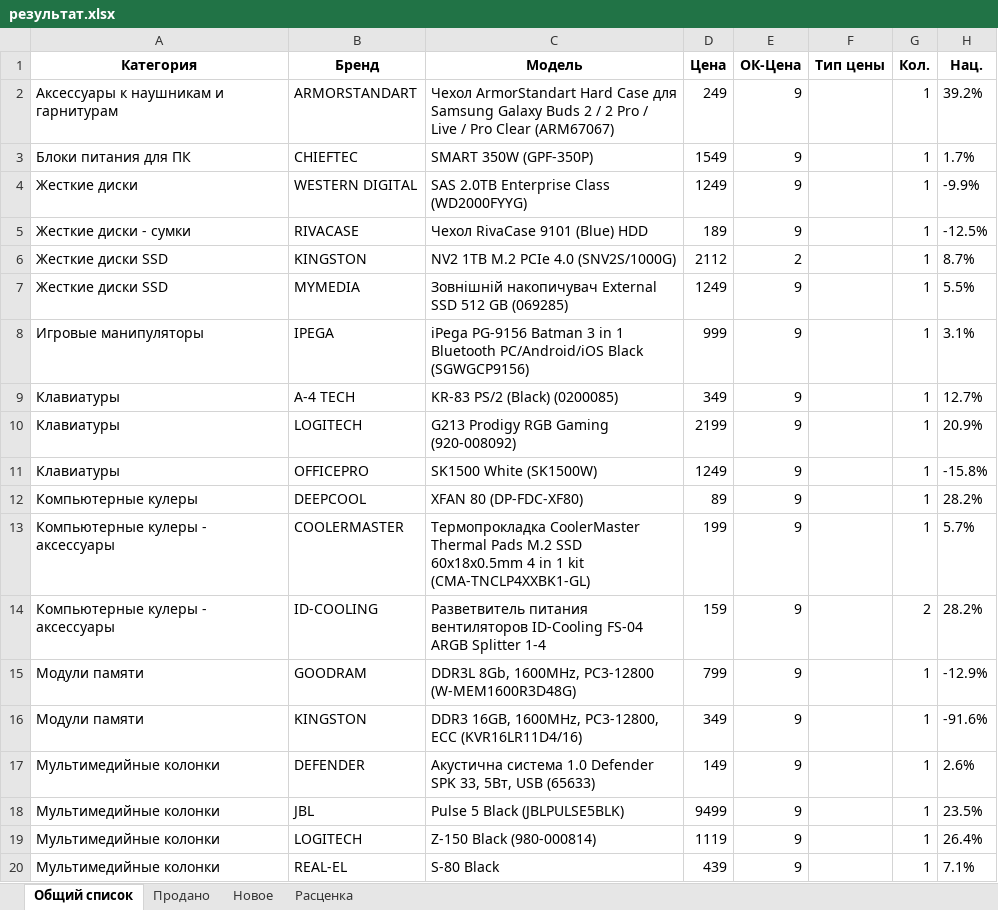
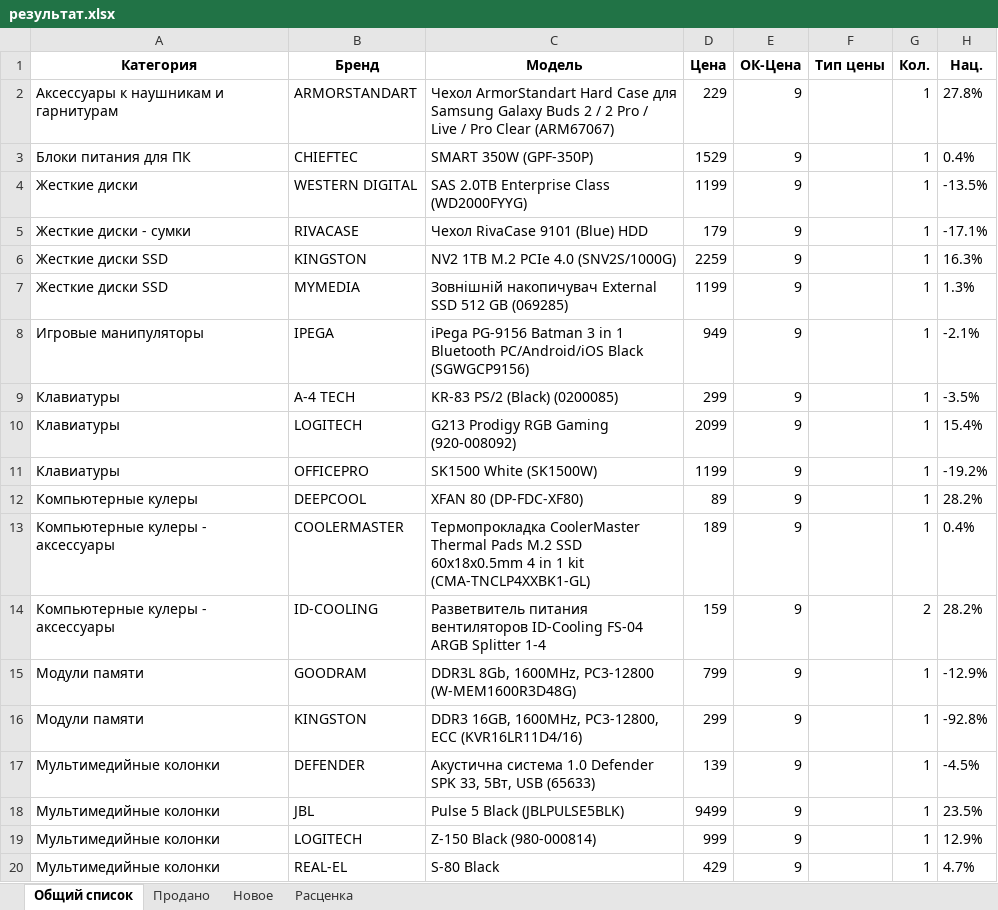
Before and after one commit to doranvlad/sold_and_new, an Excel workbook: files/результат.xlsx, sheet Общий список, drawn as a sheet; only a part is shown; values as stored, in another font and other column widths than the file's, no borders; the diff covers the shown part only; the diff names each change by its address in the sheet, - before the commit and + after, or states it on an @@ line.

```diff
--- a/files/результат.xlsx (sheet Общий список)
+++ b/files/результат.xlsx (sheet Общий список)
-D2 (Цена): 249
+D2 (Цена): 229
-H2 (Нац.): 39.2%
+H2 (Нац.): 27.8%
-D3 (Цена): 1549
+D3 (Цена): 1529
-H3 (Нац.): 1.7%
+H3 (Нац.): 0.4%
-D4 (Цена): 1249
+D4 (Цена): 1199
-H4 (Нац.): -9.9%
+H4 (Нац.): -13.5%
-D5 (Цена): 189
+D5 (Цена): 179
-H5 (Нац.): -12.5%
+H5 (Нац.): -17.1%
-D6 (Цена): 2112
+D6 (Цена): 2259
-E6 (ОК-Цена): 2
+E6 (ОК-Цена): 9
-H6 (Нац.): 8.7%
+H6 (Нац.): 16.3%
-D7 (Цена): 1249
+D7 (Цена): 1199
-H7 (Нац.): 5.5%
+H7 (Нац.): 1.3%
-D8 (Цена): 999
+D8 (Цена): 949
-H8 (Нац.): 3.1%
+H8 (Нац.): -2.1%
-D9 (Цена): 349
+D9 (Цена): 299
-H9 (Нац.): 12.7%
+H9 (Нац.): -3.5%
-D10 (Цена): 2199
+D10 (Цена): 2099
-H10 (Нац.): 20.9%
+H10 (Нац.): 15.4%
-D11 (Цена): 1249
+D11 (Цена): 1199
-H11 (Нац.): -15.8%
+H11 (Нац.): -19.2%
-D13 (Цена): 199
+D13 (Цена): 189
-H13 (Нац.): 5.7%
+H13 (Нац.): 0.4%
-D16 (Цена): 349
+D16 (Цена): 299
-H16 (Нац.): -91.6%
+H16 (Нац.): -92.8%
-D17 (Цена): 149
+D17 (Цена): 139
-H17 (Нац.): 2.6%
+H17 (Нац.): -4.5%
-D19 (Цена): 1119
+D19 (Цена): 999
-H19 (Нац.): 26.4%
+H19 (Нац.): 12.9%
-D20 (Цена): 439
+D20 (Цена): 429
-H20 (Нац.): 7.1%
+H20 (Нац.): 4.7%
```
Also changed, not shown: 56 edited cells elsewhere in this sheet, sheet Расценка, files/import_from_site/new/13-10-2023.xlsx, 1 other file.
